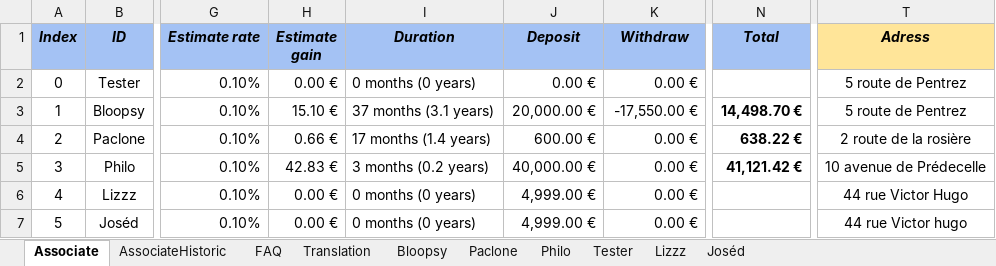
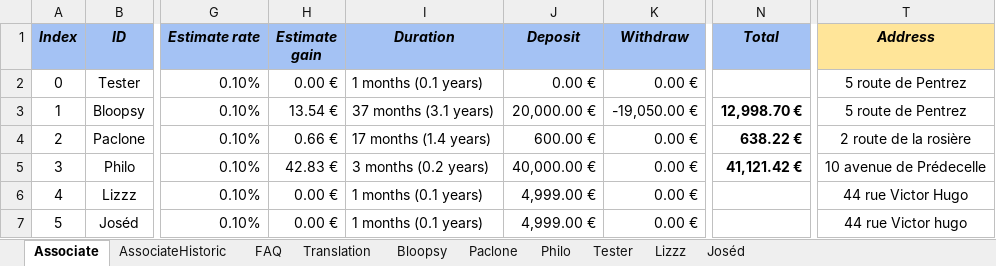
Before and after one commit to flodef/FiMs, an Excel workbook: Data/FiMs Associate.xlsx, sheet Associate, drawn as a sheet; only a part is shown, gaps mark what is left out; values as stored, in another font and other column widths than the file's, no borders; charts and pictures not drawn; the diff names each change by its address in the sheet, - before the commit and + after, or states it on an @@ line.

```diff
--- a/Data/FiMs Associate.xlsx (sheet Associate)
+++ b/Data/FiMs Associate.xlsx (sheet Associate)
-T1: Adress
+T1: Address
-I2 (Duration): 0 months (0 years)
+I2 (Duration): 1 months (0.1 years)
-H3 (Estimate gain): 15.10 €
+H3 (Estimate gain): 13.54 €
-K3 (Withdraw): -17,550.00 €
+K3 (Withdraw): -19,050.00 €
-N3 (Total): 14,498.70 €
+N3 (Total): 12,998.70 €
-I6:I7 (Duration): 0 months (0 years)
+I6:I7 (Duration): 1 months (0.1 years)
```
Also changed, not shown: sheet Translation, sheet Bloopsy, sheet AssociateHistoric, sheet FAQ, Data/FiMs Main.xlsx, 5 other files.
